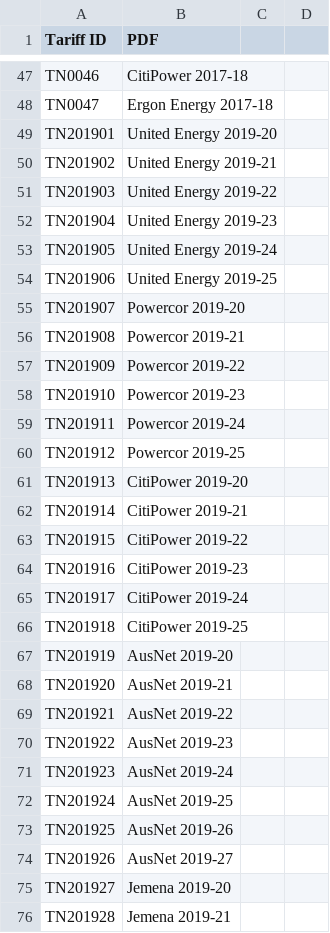
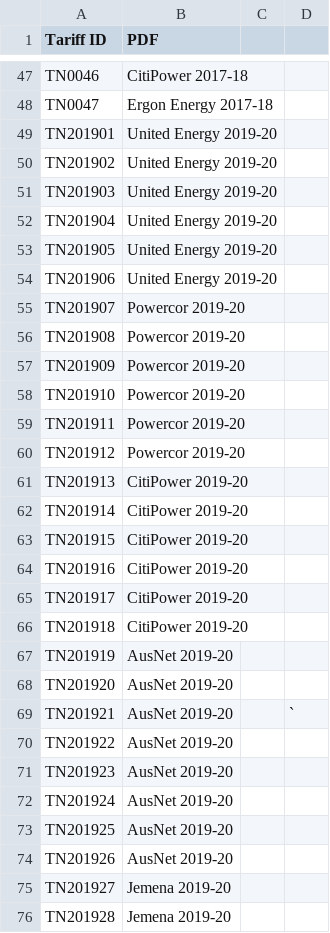
Before and after one commit to UNSW-CEEM/Tariff-API, a CSV file: application/PDFs/pdf_to_tariff_map.csv, drawn as a sheet; only a part is shown, gaps mark what is left out; the diff covers the shown part only.

Commit message:
Added tariff documents for several tariffs in 2017 and 2019

```diff
--- a/application/PDFs/pdf_to_tariff_map.csv
+++ b/application/PDFs/pdf_to_tariff_map.csv
@@ -50,5 +50,5 @@ TN201901,United Energy 2019-20
-TN201902,United Energy 2019-21
-TN201903,United Energy 2019-22
-TN201904,United Energy 2019-23
-TN201905,United Energy 2019-24
-TN201906,United Energy 2019-25
+TN201902,United Energy 2019-20,,
+TN201903,United Energy 2019-20,,
+TN201904,United Energy 2019-20,,
+TN201905,United Energy 2019-20,,
+TN201906,United Energy 2019-20,,
@@ -56,5 +56,5 @@ TN201907,Powercor 2019-20
-TN201908,Powercor 2019-21
-TN201909,Powercor 2019-22
-TN201910,Powercor 2019-23
-TN201911,Powercor 2019-24
-TN201912,Powercor 2019-25
+TN201908,Powercor 2019-20,,
+TN201909,Powercor 2019-20,,
+TN201910,Powercor 2019-20,,
+TN201911,Powercor 2019-20,,
+TN201912,Powercor 2019-20,,
@@ -62,5 +62,5 @@ TN201913,CitiPower 2019-20
-TN201914,CitiPower 2019-21
-TN201915,CitiPower 2019-22
-TN201916,CitiPower 2019-23
-TN201917,CitiPower 2019-24
-TN201918,CitiPower 2019-25
+TN201914,CitiPower 2019-20,,
+TN201915,CitiPower 2019-20,,
+TN201916,CitiPower 2019-20,,
+TN201917,CitiPower 2019-20,,
+TN201918,CitiPower 2019-20,,
@@ -68,7 +68,7 @@ TN201919,AusNet 2019-20
-TN201920,AusNet 2019-21
-TN201921,AusNet 2019-22
-TN201922,AusNet 2019-23
-TN201923,AusNet 2019-24
-TN201924,AusNet 2019-25
-TN201925,AusNet 2019-26
-TN201926,AusNet 2019-27
+TN201920,AusNet 2019-20,,
+TN201921,AusNet 2019-20,,`
+TN201922,AusNet 2019-20,,
+TN201923,AusNet 2019-20,,
+TN201924,AusNet 2019-20,,
+TN201925,AusNet 2019-20,,
+TN201926,AusNet 2019-20,,
@@ -76 +76 @@ TN201927,Jemena 2019-20
-TN201928,Jemena 2019-21
+TN201928,Jemena 2019-20,,
```
Also changed, not shown: 4 edited cells elsewhere in this file, 17 other files.
